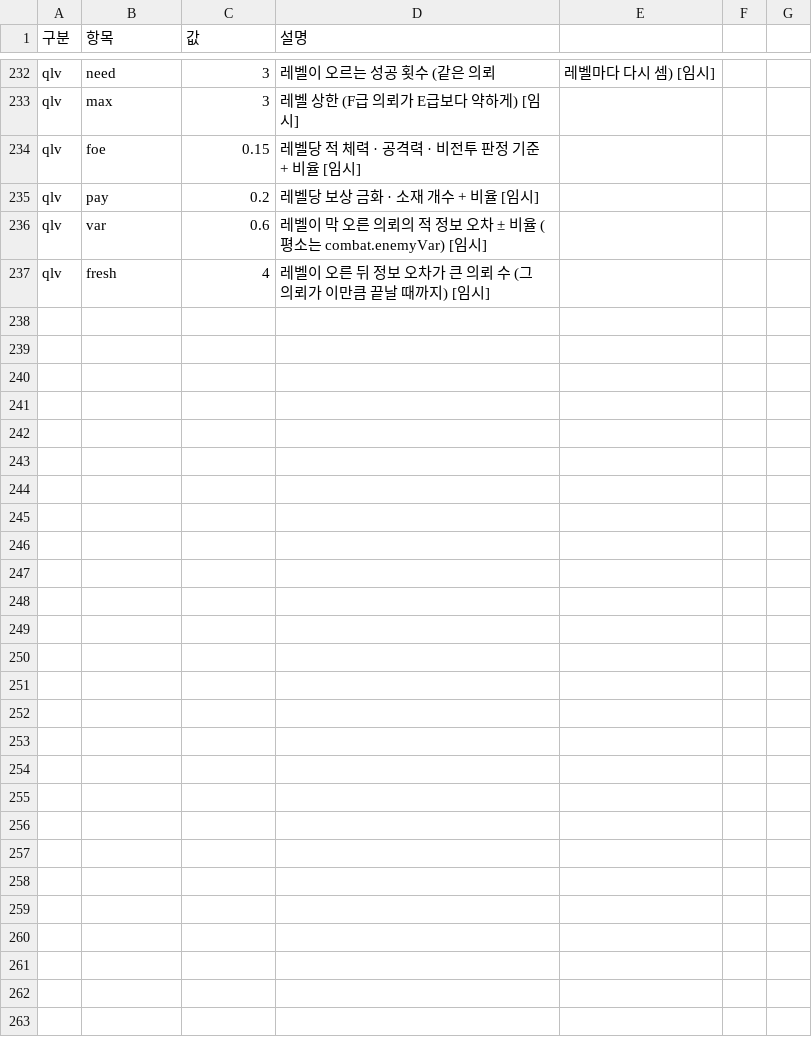
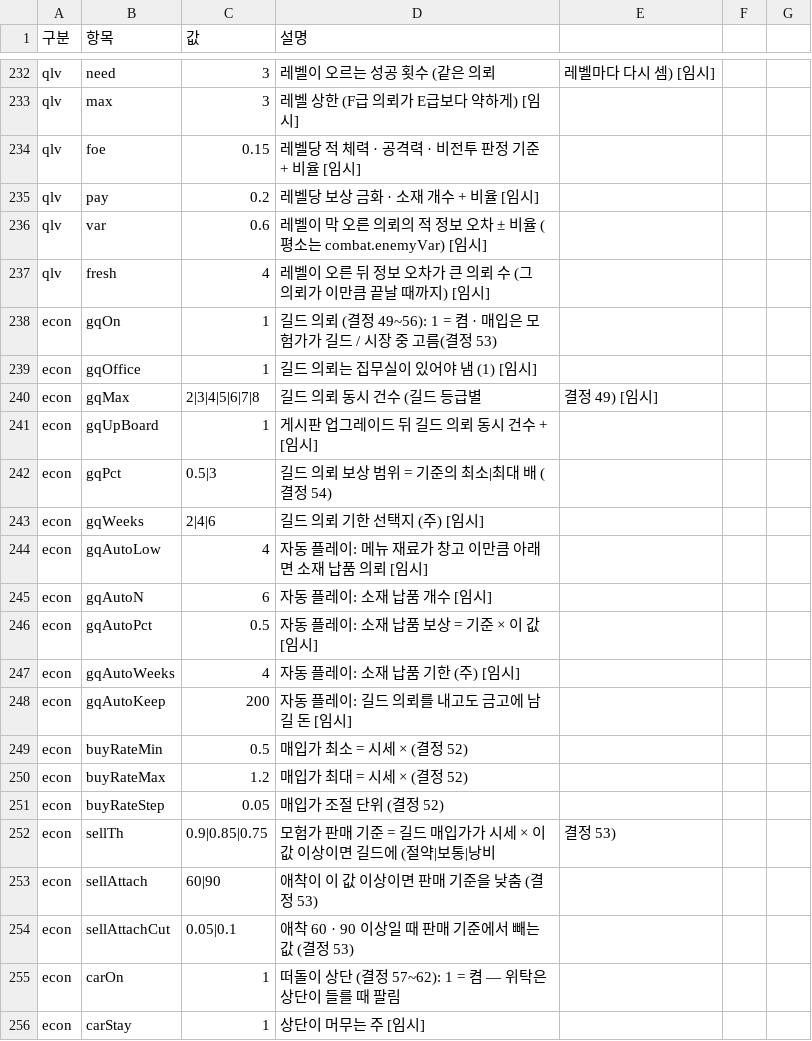
Before and after one commit to applesoda01/Project_F, a CSV file: prototype/data/balance.csv, drawn as a sheet; only a part is shown, gaps mark what is left out; the diff covers the shown part only.

```diff
--- a/prototype/data/balance.csv
+++ b/prototype/data/balance.csv
@@ -237 +237,20 @@ qlv,var,0.6,레벨이 막 오른 의뢰의 적 정보 오차 ± 비율 (평소
 qlv,fresh,4,레벨이 오른 뒤 정보 오차가 큰 의뢰 수 (그 의뢰가 이만큼 끝날 때까지) [임시]
+econ,gqOn,1,길드 의뢰 (결정 49~56): 1 = 켬 · 매입은 모험가가 길드 / 시장 중 고름(결정 53)
+econ,gqOffice,1,길드 의뢰는 집무실이 있어야 냄 (1) [임시]
+econ,gqMax,2|3|4|5|6|7|8,길드 의뢰 동시 건수 (길드 등급별, 결정 49) [임시]
+econ,gqUpBoard,1,게시판 업그레이드 뒤 길드 의뢰 동시 건수 + [임시]
+econ,gqPct,0.5|3,길드 의뢰 보상 범위 = 기준의 최소|최대 배 (결정 54)
+econ,gqWeeks,2|4|6,길드 의뢰 기한 선택지 (주) [임시]
+econ,gqAutoLow,4,자동 플레이: 메뉴 재료가 창고 이만큼 아래면 소재 납품 의뢰 [임시]
+econ,gqAutoN,6,자동 플레이: 소재 납품 개수 [임시]
+econ,gqAutoPct,0.5,자동 플레이: 소재 납품 보상 = 기준 × 이 값 [임시]
+econ,gqAutoWeeks,4,자동 플레이: 소재 납품 기한 (주) [임시]
+econ,gqAutoKeep,200,자동 플레이: 길드 의뢰를 내고도 금고에 남길 돈 [임시]
+econ,buyRateMin,0.5,매입가 최소 = 시세 × (결정 52)
+econ,buyRateMax,1.2,매입가 최대 = 시세 × (결정 52)
+econ,buyRateStep,0.05,매입가 조절 단위 (결정 52)
+econ,sellTh,0.9|0.85|0.75,모험가 판매 기준 = 길드 매입가가 시세 × 이 값 이상이면 길드에 (절약|보통|낭비, 결정 53)
+econ,sellAttach,60|90,애착이 이 값 이상이면 판매 기준을 낮춤 (결정 53)
+econ,sellAttachCut,0.05|0.1,애착 60 · 90 이상일 때 판매 기준에서 빼는 값 (결정 53)
+econ,carOn,1,떠돌이 상단 (결정 57~62): 1 = 켬 — 위탁은 상단이 들를 때 팔림
+econ,carStay,1,상단이 머무는 주 [임시]
```
Also changed, not shown: 16 added rows and 5 edited cells elsewhere in this file, 7 other files.
